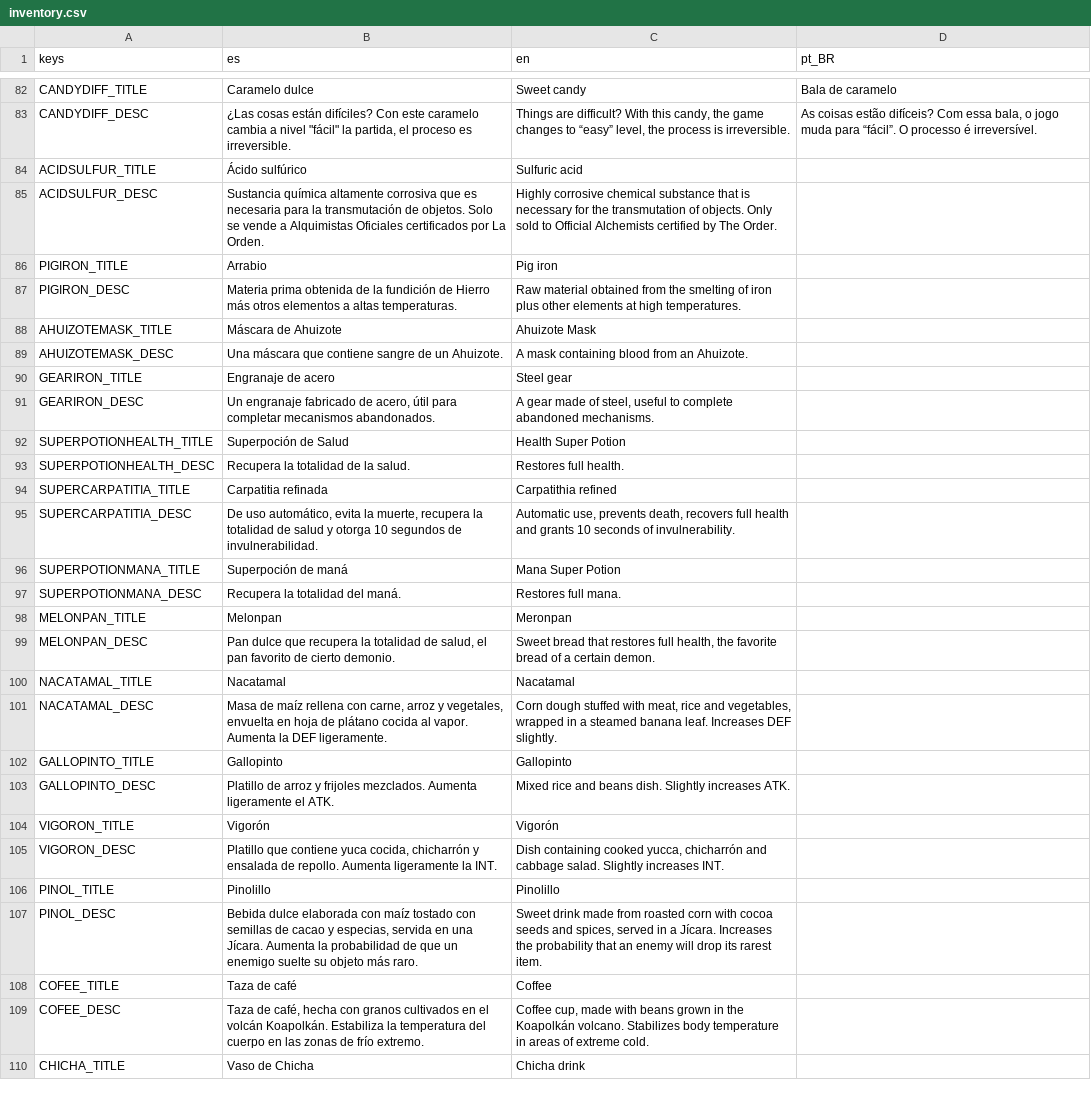
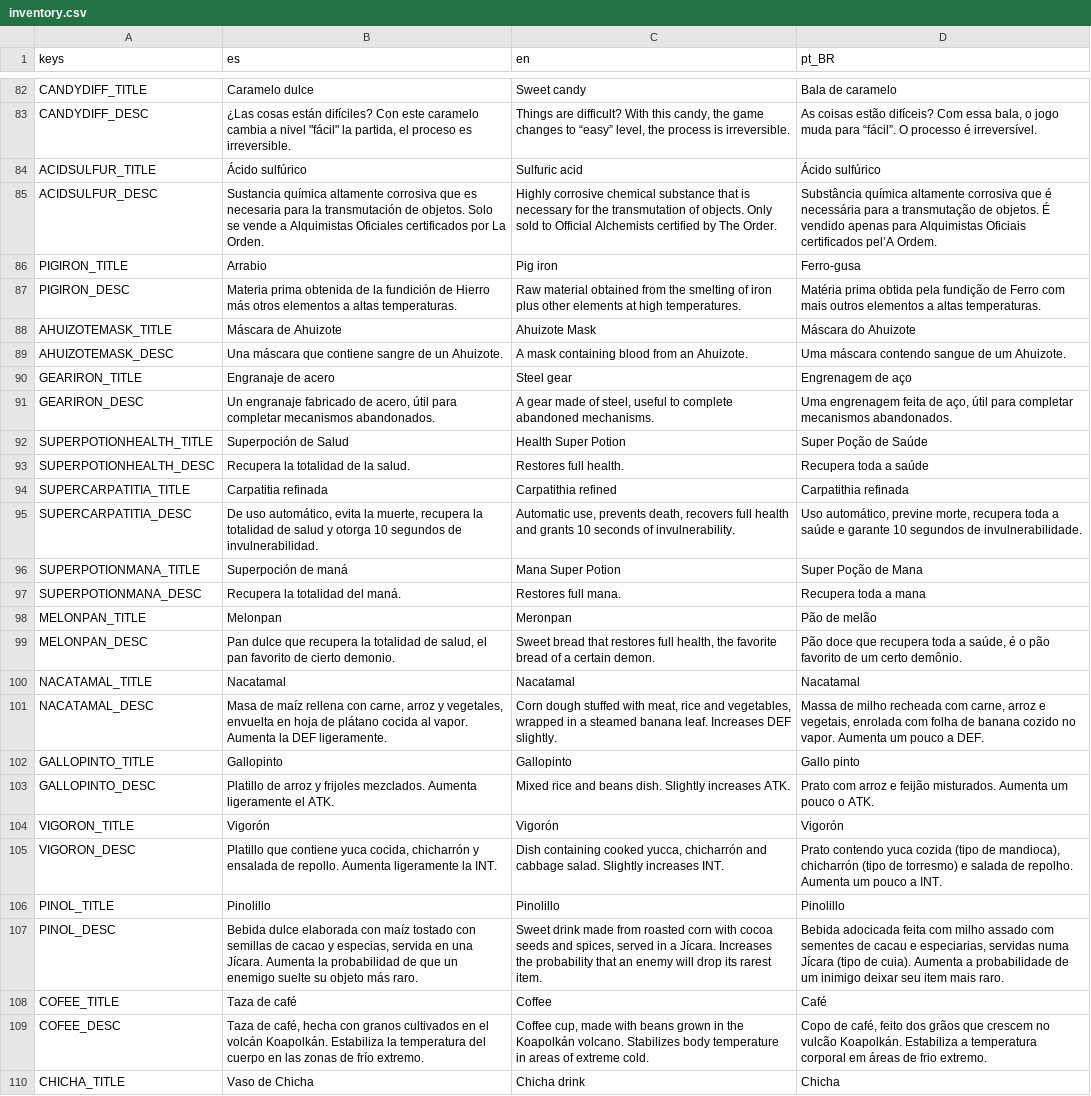
Before and after one commit to dannygaray60/toziuha-night-oota-revamped-translation, a CSV file: localization_order_of_the_alchemists/inventory.csv, drawn as a sheet; only a part is shown, gaps mark what is left out; the diff covers the shown part only; the diff names each change by its address in the sheet, - before the commit and + after, or states it on an @@ line.

```diff
--- a/localization_order_of_the_alchemists/inventory.csv
+++ b/localization_order_of_the_alchemists/inventory.csv
-D84 (pt_BR): (empty)
+D84 (pt_BR): Ácido sulfúrico
-D85 (pt_BR): (empty)
+D85 (pt_BR): Substância química altamente corrosiva que é necessária para a transmutação de objetos. É vendido apenas para Alquimistas Oficiais certificados pel’A Ordem.
-D86 (pt_BR): (empty)
+D86 (pt_BR): Ferro-gusa
-D87 (pt_BR): (empty)
+D87 (pt_BR): Matéria prima obtida pela fundição de Ferro com mais outros elementos a altas temperaturas.
-D88 (pt_BR): (empty)
+D88 (pt_BR): Máscara do Ahuizote
-D89 (pt_BR): (empty)
+D89 (pt_BR): Uma máscara contendo sangue de um Ahuizote.
-D90 (pt_BR): (empty)
+D90 (pt_BR): Engrenagem de aço
-D91 (pt_BR): (empty)
+D91 (pt_BR): Uma engrenagem feita de aço, útil para completar mecanismos abandonados.
-D92 (pt_BR): (empty)
+D92 (pt_BR): Super Poção de Saúde
-D93 (pt_BR): (empty)
+D93 (pt_BR): Recupera toda a saúde
-D94 (pt_BR): (empty)
+D94 (pt_BR): Carpatithia refinada
-D95 (pt_BR): (empty)
+D95 (pt_BR): Uso automático, previne morte, recupera toda a saúde e garante 10 segundos de invulnerabilidade.
-D96 (pt_BR): (empty)
+D96 (pt_BR): Super Poção de Mana
-D97 (pt_BR): (empty)
+D97 (pt_BR): Recupera toda a mana
-D98 (pt_BR): (empty)
+D98 (pt_BR): Pão de melão
-D99 (pt_BR): (empty)
+D99 (pt_BR): Pão doce que recupera toda a saúde, é o pão favorito de um certo demônio.
-D100 (pt_BR): (empty)
+D100 (pt_BR): Nacatamal
-D101 (pt_BR): (empty)
+D101 (pt_BR): Massa de milho recheada com carne, arroz e vegetais, enrolada com folha de banana cozido no vapor. Aumenta um pouco a DEF.
-D102 (pt_BR): (empty)
+D102 (pt_BR): Gallo pinto
-D103 (pt_BR): (empty)
+D103 (pt_BR): Prato com arroz e feijão misturados. Aumenta um pouco o ATK.
-D104 (pt_BR): (empty)
+D104 (pt_BR): Vigorón
-D105 (pt_BR): (empty)
+D105 (pt_BR): Prato contendo yuca cozida (tipo de mandioca), chicharrón (tipo de torresmo) e salada de repolho. Aumenta um pouco a INT.
-D106 (pt_BR): (empty)
+D106 (pt_BR): Pinolillo
-D107 (pt_BR): (empty)
+D107 (pt_BR): Bebida adocicada feita com milho assado com sementes de cacau e especiarias, servidas numa Jícara (tipo de cuia). Aumenta a probabilidade de um inimigo deixar seu item mais raro.
-D108 (pt_BR): (empty)
+D108 (pt_BR): Café
-D109 (pt_BR): (empty)
+D109 (pt_BR): Copo de café, feito dos grãos que crescem no vulcão Koapolkán. Estabiliza a temperatura corporal em áreas de frio extremo.
-D110 (pt_BR): (empty)
+D110 (pt_BR): Chicha
```
Also changed, not shown: 13 edited cells elsewhere in this file, localization_order_of_the_alchemists/enemies.csv, localization_order_of_the_alchemists/localizations.csv, 3 other files.
